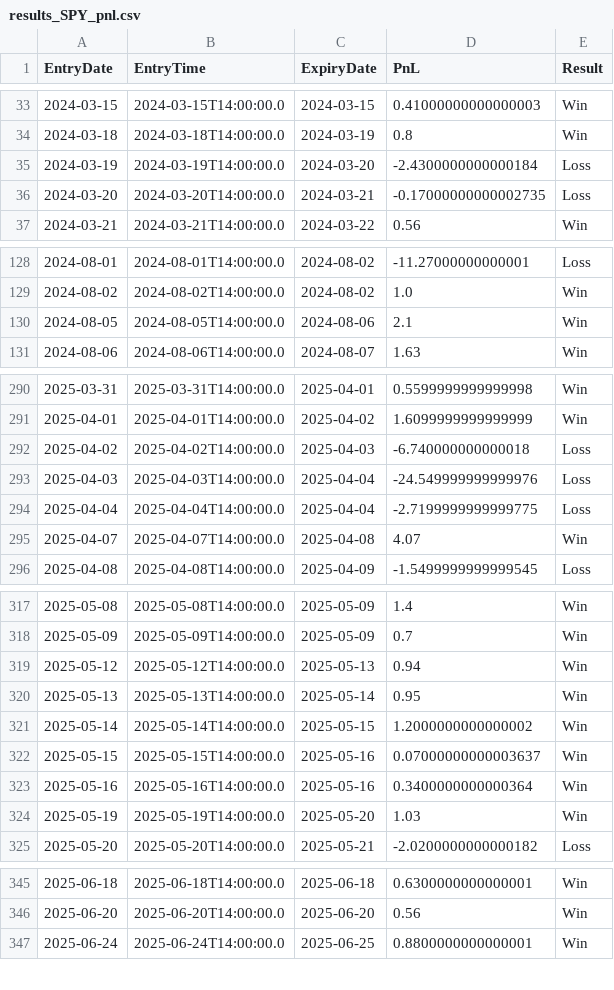
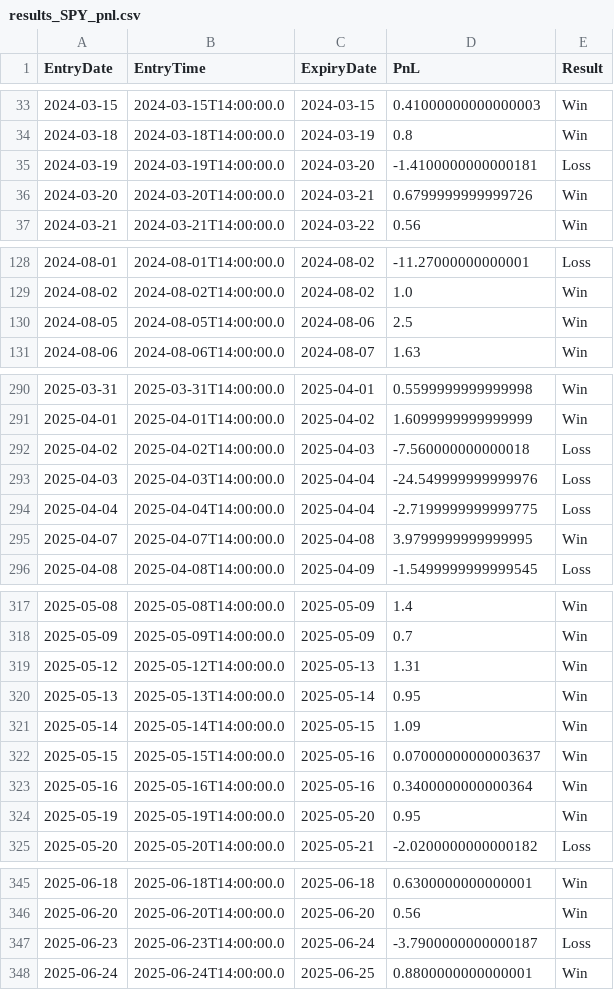
Before and after one commit to aleCombi/VolSurfaceAnalysis.jl, a CSV file: scripts/latest_runs/backtest_polygon_short_strangle/results_SPY_pnl.csv, drawn as a sheet; only a part is shown, gaps mark what is left out; the diff covers the shown part only.

```diff
--- a/scripts/latest_runs/backtest_polygon_short_strangle/results_SPY_pnl.csv
+++ b/scripts/latest_runs/backtest_polygon_short_strangle/results_SPY_pnl.csv
@@ -34,4 +34,4 @@ EntryDate,EntryTime,ExpiryDate,PnL,Result
 2024-03-18,2024-03-18T14:00:00.0,2024-03-19,0.8,Win
-2024-03-19,2024-03-19T14:00:00.0,2024-03-20,-2.4300000000000184,Loss
-2024-03-20,2024-03-20T14:00:00.0,2024-03-21,-0.17000000000002735,Loss
+2024-03-19,2024-03-19T14:00:00.0,2024-03-20,-1.4100000000000181,Loss
+2024-03-20,2024-03-20T14:00:00.0,2024-03-21,0.6799999999999726,Win
 2024-03-21,2024-03-21T14:00:00.0,2024-03-22,0.56,Win
@@ -129,3 +129,3 @@ EntryDate,EntryTime,ExpiryDate,PnL,Result
 2024-08-02,2024-08-02T14:00:00.0,2024-08-02,1.0,Win
-2024-08-05,2024-08-05T14:00:00.0,2024-08-06,2.1,Win
+2024-08-05,2024-08-05T14:00:00.0,2024-08-06,2.5,Win
 2024-08-06,2024-08-06T14:00:00.0,2024-08-07,1.63,Win
@@ -291,6 +291,6 @@ EntryDate,EntryTime,ExpiryDate,PnL,Result
 2025-04-01,2025-04-01T14:00:00.0,2025-04-02,1.6099999999999999,Win
-2025-04-02,2025-04-02T14:00:00.0,2025-04-03,-6.740000000000018,Loss
+2025-04-02,2025-04-02T14:00:00.0,2025-04-03,-7.560000000000018,Loss
 2025-04-03,2025-04-03T14:00:00.0,2025-04-04,-24.549999999999976,Loss
 2025-04-04,2025-04-04T14:00:00.0,2025-04-04,-2.7199999999999775,Loss
-2025-04-07,2025-04-07T14:00:00.0,2025-04-08,4.07,Win
+2025-04-07,2025-04-07T14:00:00.0,2025-04-08,3.9799999999999995,Win
 2025-04-08,2025-04-08T14:00:00.0,2025-04-09,-1.5499999999999545,Loss
@@ -318,8 +318,8 @@ EntryDate,EntryTime,ExpiryDate,PnL,Result
 2025-05-09,2025-05-09T14:00:00.0,2025-05-09,0.7,Win
-2025-05-12,2025-05-12T14:00:00.0,2025-05-13,0.94,Win
+2025-05-12,2025-05-12T14:00:00.0,2025-05-13,1.31,Win
 2025-05-13,2025-05-13T14:00:00.0,2025-05-14,0.95,Win
-2025-05-14,2025-05-14T14:00:00.0,2025-05-15,1.2000000000000002,Win
+2025-05-14,2025-05-14T14:00:00.0,2025-05-15,1.09,Win
 2025-05-15,2025-05-15T14:00:00.0,2025-05-16,0.07000000000003637,Win
 2025-05-16,2025-05-16T14:00:00.0,2025-05-16,0.3400000000000364,Win
-2025-05-19,2025-05-19T14:00:00.0,2025-05-20,1.03,Win
+2025-05-19,2025-05-19T14:00:00.0,2025-05-20,0.95,Win
 2025-05-20,2025-05-20T14:00:00.0,2025-05-21,-2.0200000000000182,Loss
@@ -346,2 +346,3 @@ EntryDate,EntryTime,ExpiryDate,PnL,Result
 2025-06-20,2025-06-20T14:00:00.0,2025-06-20,0.56,Win
+2025-06-23,2025-06-23T14:00:00.0,2025-06-24,-3.7900000000000187,Loss
 2025-06-24,2025-06-24T14:00:00.0,2025-06-25,0.8800000000000001,Win
```
Also changed, not shown: 4 edited cells elsewhere in this file, scripts/latest_runs/backtest_polygon_iron_condor/results_SPY_pnl.csv, scripts/latest_runs/backtest_polygon_iron_condor/results_SPY_trades.csv, 25 other files.
